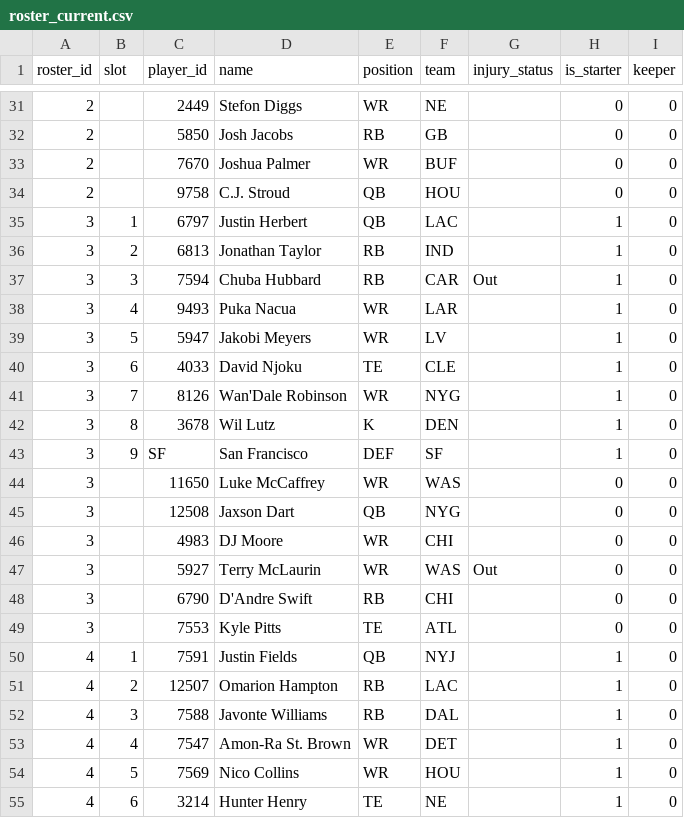
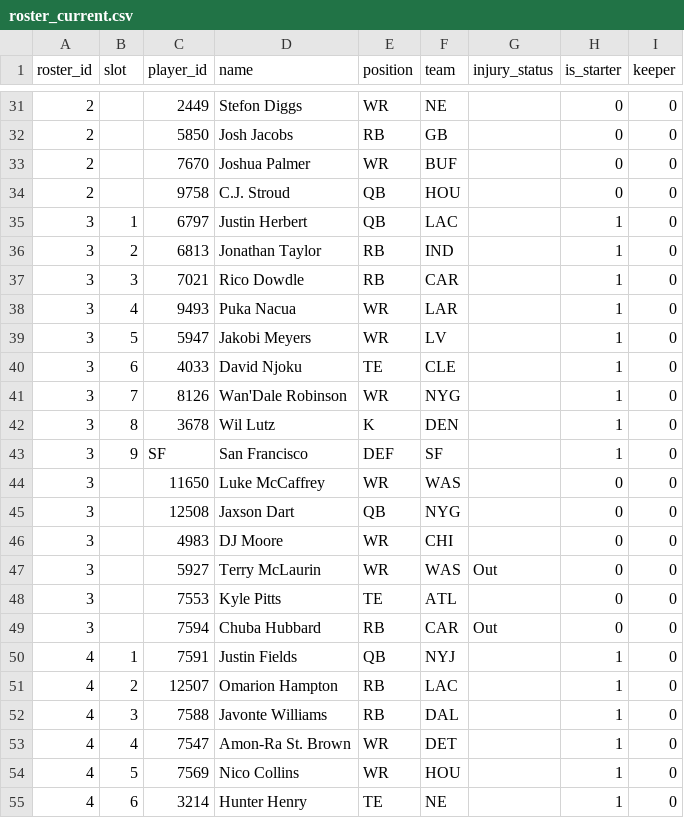
Before and after one commit to MichaelRyanJr/SleeperAgent, a CSV file: docs/league_1265837618587762688_auto/roster_current.csv, drawn as a sheet; only a part is shown, gaps mark what is left out.

```diff
--- a/docs/league_1265837618587762688_auto/roster_current.csv
+++ b/docs/league_1265837618587762688_auto/roster_current.csv
@@ -36,3 +36,3 @@ roster_id,slot,player_id,name,position,team,injury_status,is_starter,keeper
 3,2,6813,Jonathan Taylor,RB,IND,,1,0
-3,3,7594,Chuba Hubbard,RB,CAR,Out,1,0
+3,3,7021,Rico Dowdle,RB,CAR,,1,0
 3,4,9493,Puka Nacua,WR,LAR,,1,0
@@ -47,4 +47,4 @@ roster_id,slot,player_id,name,position,team,injury_status,is_starter,keeper
 3,,5927,Terry McLaurin,WR,WAS,Out,0,0
-3,,6790,D'Andre Swift,RB,CHI,,0,0
 3,,7553,Kyle Pitts,TE,ATL,,0,0
+3,,7594,Chuba Hubbard,RB,CAR,Out,0,0
 4,1,7591,Justin Fields,QB,NYJ,,1,0
```
Also changed, not shown: 18 other files.
